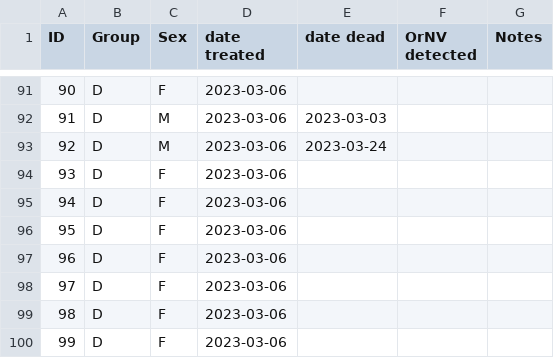
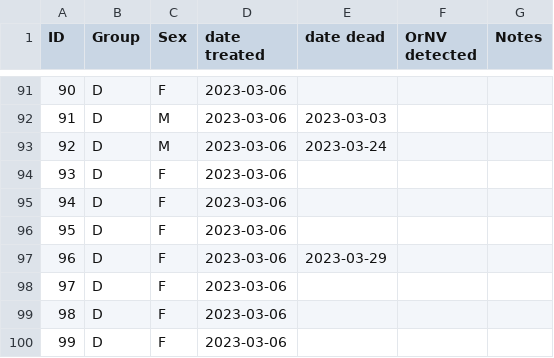
Before and after one commit to aubreymoore/crb-flight-test, a CSV file: beetles.csv, drawn as a sheet; only a part is shown, gaps mark what is left out; the diff covers the shown part only.

```diff
--- a/beetles.csv
+++ b/beetles.csv
@@ -96,3 +96,3 @@ ID,Group,Sex,date treated,date dead,OrNV detected,Notes
 95,D,F,2023-03-06,,,
-96,D,F,2023-03-06,,,
+96,D,F,2023-03-06,2023-03-29,,
 97,D,F,2023-03-06,,,
```
Also changed, not shown: 5 edited cells elsewhere in this file, observations.csv, 6 other files.
